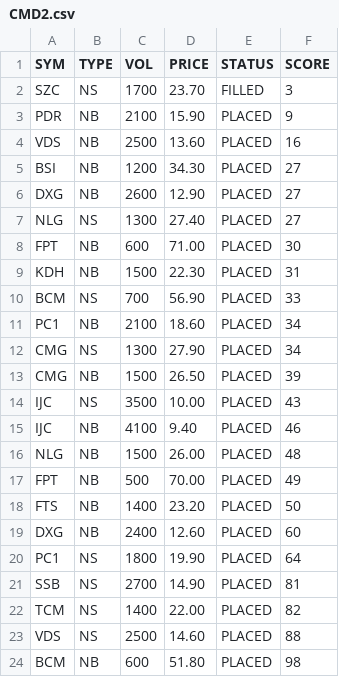
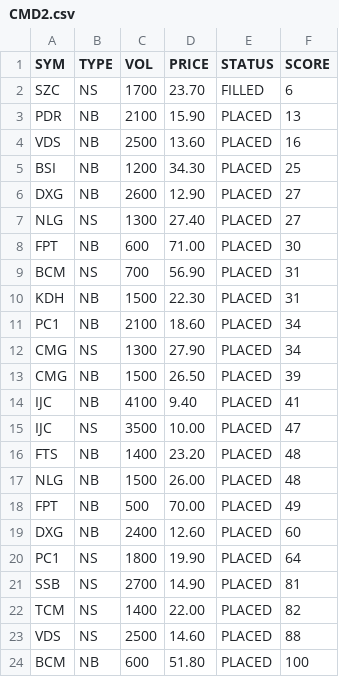
Before and after one commit to cali-invest/portfolio-live, a CSV file: data/CMD2.csv, drawn as a sheet.

```diff
--- a/data/CMD2.csv
+++ b/data/CMD2.csv
@@ -1,6 +1,6 @@
 SYM,TYPE,VOL,PRICE,STATUS,SCORE
-SZC,NS,1700,23.70,FILLED,3
-PDR,NB,2100,15.90,PLACED,9
+SZC,NS,1700,23.70,FILLED,6
+PDR,NB,2100,15.90,PLACED,13
 VDS,NB,2500,13.60,PLACED,16
-BSI,NB,1200,34.30,PLACED,27
+BSI,NB,1200,34.30,PLACED,25
 DXG,NB,2600,12.90,PLACED,27
@@ -8,4 +8,4 @@ NLG,NS,1300,27.40,PLACED,27
 FPT,NB,600,71.00,PLACED,30
+BCM,NS,700,56.90,PLACED,31
 KDH,NB,1500,22.30,PLACED,31
-BCM,NS,700,56.90,PLACED,33
 PC1,NB,2100,18.60,PLACED,34
@@ -13,7 +13,7 @@ CMG,NS,1300,27.90,PLACED,34
 CMG,NB,1500,26.50,PLACED,39
-IJC,NS,3500,10.00,PLACED,43
-IJC,NB,4100,9.40,PLACED,46
+IJC,NB,4100,9.40,PLACED,41
+IJC,NS,3500,10.00,PLACED,47
+FTS,NB,1400,23.20,PLACED,48
 NLG,NB,1500,26.00,PLACED,48
 FPT,NB,500,70.00,PLACED,49
-FTS,NB,1400,23.20,PLACED,50
 DXG,NB,2400,12.60,PLACED,60
@@ -23,2 +23,2 @@ TCM,NS,1400,22.00,PLACED,82
 VDS,NS,2500,14.60,PLACED,88
-BCM,NB,600,51.80,PLACED,98
+BCM,NB,600,51.80,PLACED,100
```
Also changed, not shown: data/CMD.csv, data/PORTFOLIO.csv.
